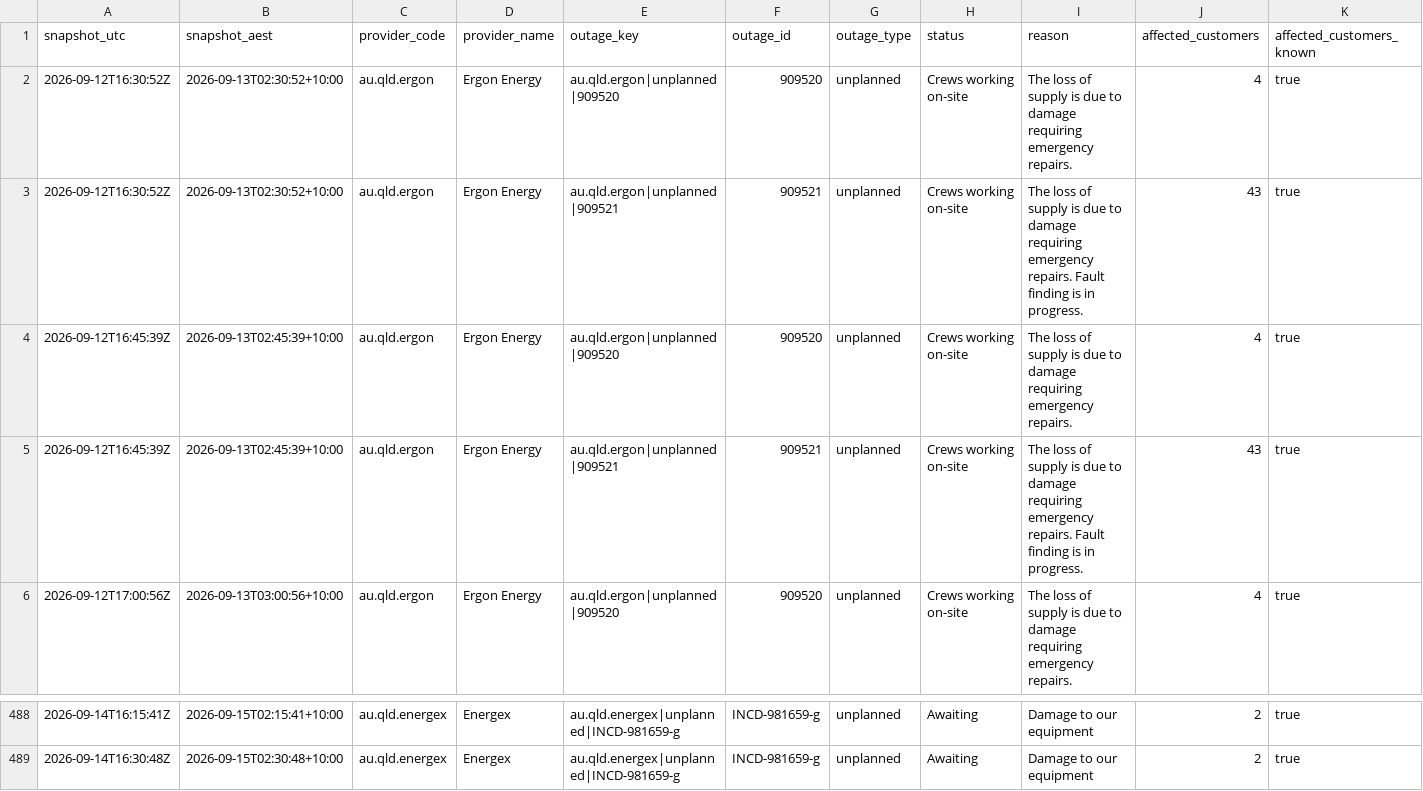
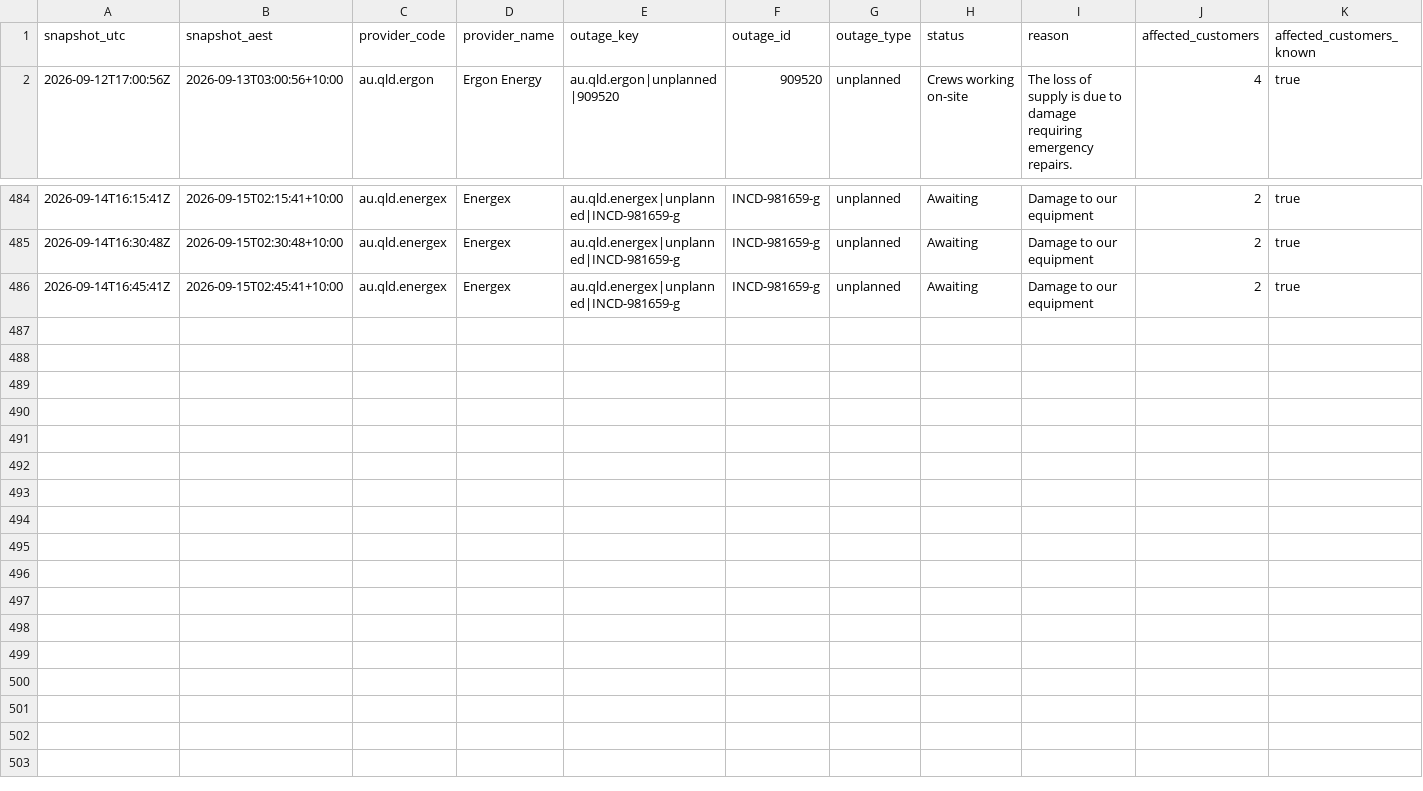
Before and after one commit to gowlettluke/qldpoweroutages, a CSV file: data/outage_snapshots_48h.csv, drawn as a sheet; only a part is shown, gaps mark what is left out; removed rows and columns are numbered as before the commit, all else as after; rows hold the shown columns only; the diff names each change by its address in the sheet, - before the commit and + after, or states it on an @@ line.

```diff
--- a/data/outage_snapshots_48h.csv
+++ b/data/outage_snapshots_48h.csv
-row 2: 2026-09-12T16:30:52Z | 2026-09-13T02:30:52+10:00 | au.qld.ergon | Ergon Energy | au.qld.ergon|unplanned|909520 | 909520 | unplanned | Crews working on-site | The loss of supply is due to damage requiring emergency repairs. | 4 | true
-row 3: 2026-09-12T16:30:52Z | 2026-09-13T02:30:52+10:00 | au.qld.ergon | Ergon Energy | au.qld.ergon|unplanned|909521 | 909521 | unplanned | Crews working on-site | The loss of supply is due to damage requiring emergency repairs. Fault finding is in progress. | 43 | true
-row 4: 2026-09-12T16:45:39Z | 2026-09-13T02:45:39+10:00 | au.qld.ergon | Ergon Energy | au.qld.ergon|unplanned|909520 | 909520 | unplanned | Crews working on-site | The loss of supply is due to damage requiring emergency repairs. | 4 | true
-row 5: 2026-09-12T16:45:39Z | 2026-09-13T02:45:39+10:00 | au.qld.ergon | Ergon Energy | au.qld.ergon|unplanned|909521 | 909521 | unplanned | Crews working on-site | The loss of supply is due to damage requiring emergency repairs. Fault finding is in progress. | 43 | true
+row 486: 2026-09-14T16:45:41Z | 2026-09-15T02:45:41+10:00 | au.qld.energex | Energex | au.qld.energex|unplanned|INCD-981659-g | INCD-981659-g | unplanned | Awaiting | Damage to our equipment | 2 | true
```
Also changed, not shown: data/lga_cumulative_48h.csv, data/lga_totals_48h.csv, 4 other files.
